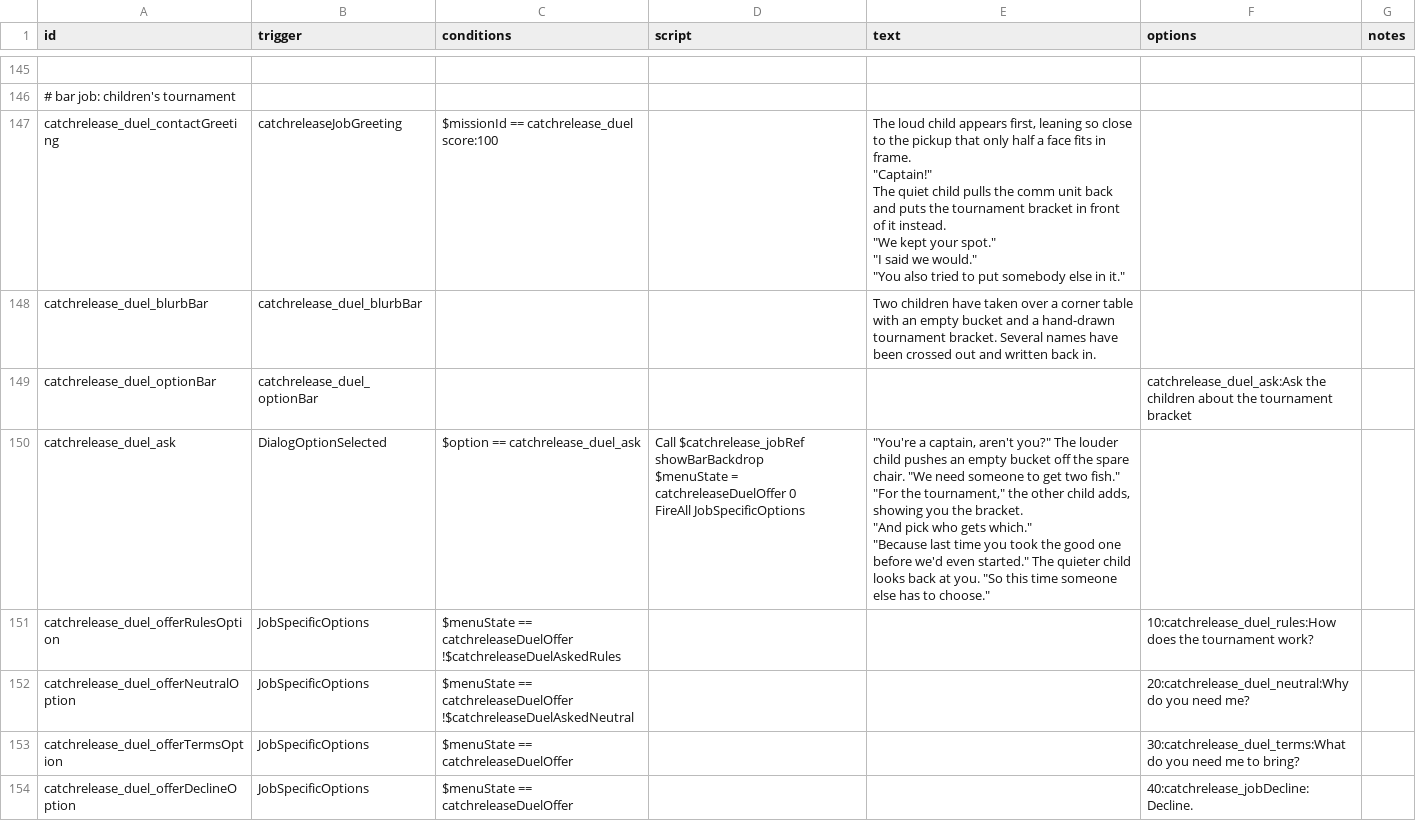
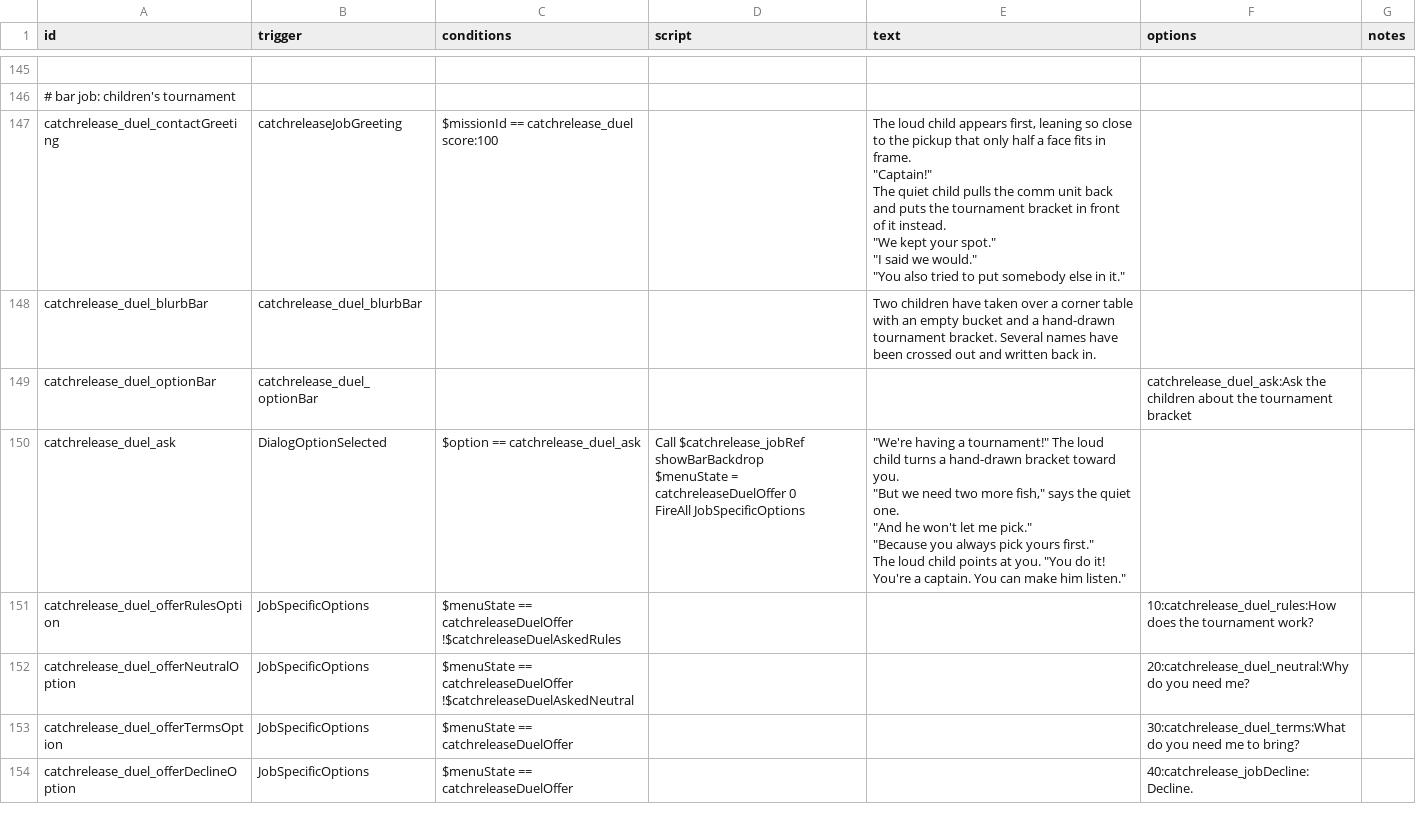
Before and after one commit to SirHartley/Catch.Release, a CSV file: data/campaign/rules.csv, drawn as a sheet; only a part is shown, gaps mark what is left out; the diff covers the shown part only.

```diff
--- a/data/campaign/rules.csv
+++ b/data/campaign/rules.csv
@@ -604,11 +614,13 @@ catchrelease_duel_blurbBar,catchrelease_duel_blurbBar,,,Two children have taken
 catchrelease_duel_optionBar,catchrelease_duel_optionBar,,,,catchrelease_duel_ask:Ask the children about the tournament bracket,
-catchrelease_duel_ask,DialogOptionSelected,$option == catchrelease_duel_ask,"Call $catchrelease_jobRef showBarBackdrop
-$menuState = catchreleaseDuelOffer 0
-FireAll JobSpecificOptions","""You're a captain, aren't you?"" The louder child pushes an empty bucket off the spare chair. ""We need someone to get two fish.""
-
-""For the tournament,"" the other child adds, showing you the bracket.
-
-""And pick who gets which.""
-
-""Because last time you took the good one before we'd even started."" The quieter child looks back at you. ""So this time someone else has to choose.""",,
+catchrelease_duel_ask,DialogOptionSelected,$option == catchrelease_duel_ask,"Call $catchrelease_jobRef showBarBackdrop
+$menuState = catchreleaseDuelOffer 0
+FireAll JobSpecificOptions","""We're having a tournament!"" The loud child turns a hand-drawn bracket toward you.
+
+""But we need two more fish,"" says the quiet one.
+
+""And he won't let me pick.""
+
+""Because you always pick yours first.""
+
+The loud child points at you. ""You do it! You're a captain. You can make him listen.""",,
 catchrelease_duel_offerRulesOption,JobSpecificOptions,"$menuState == catchreleaseDuelOffer
```
Also changed, not shown: 120 edited cells elsewhere in this file, 3 other files.
